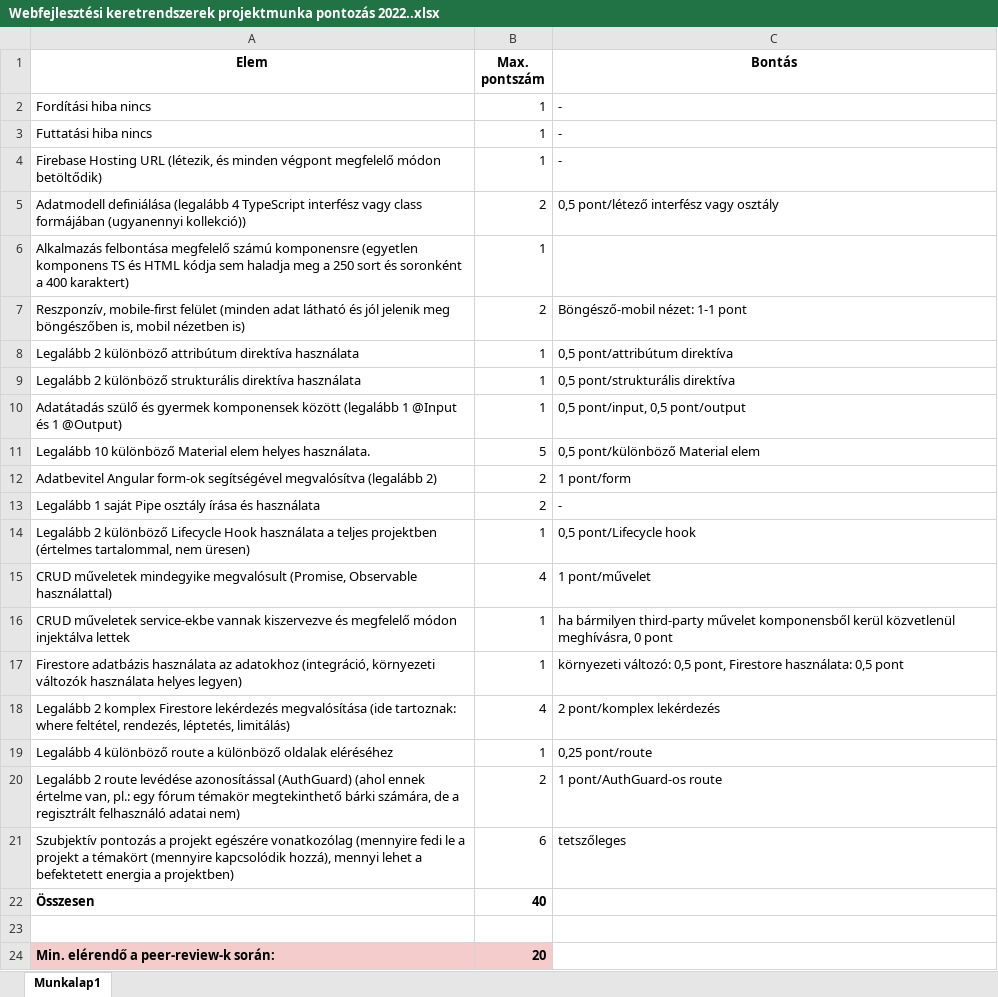
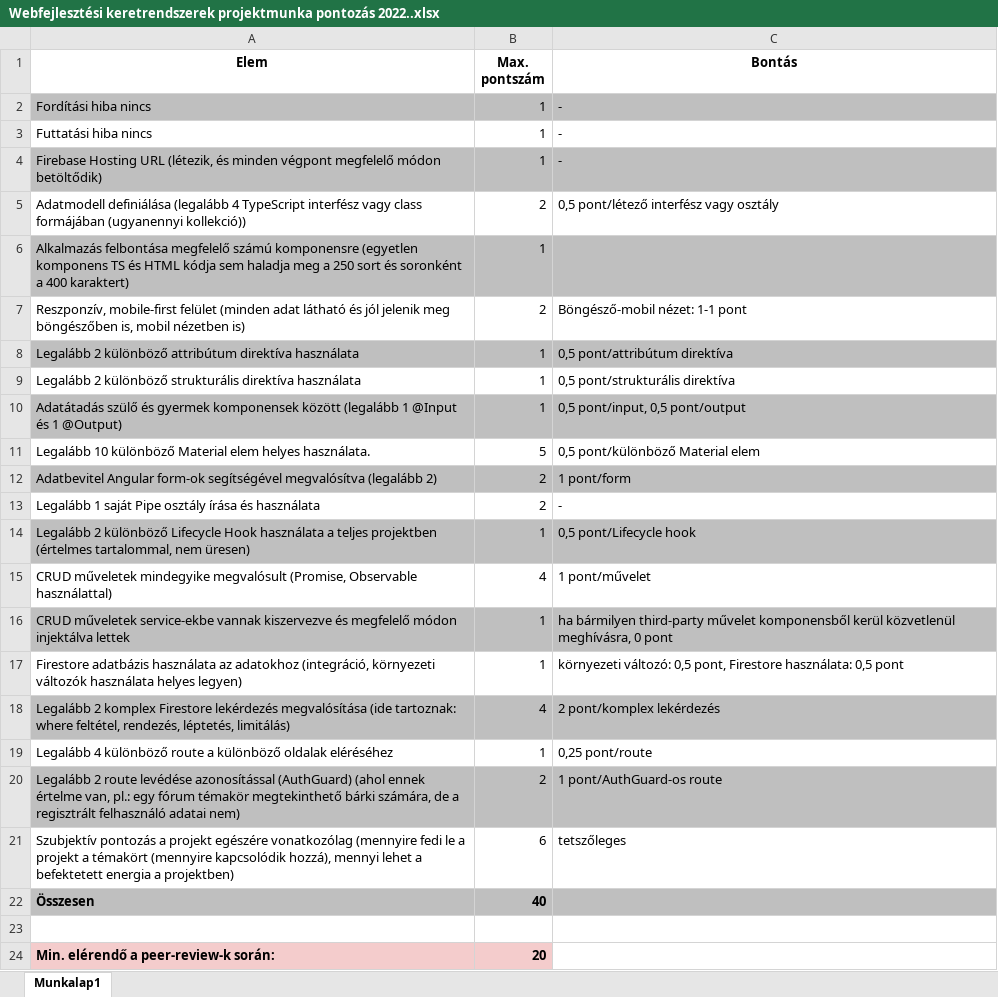
Before and after one commit to Leonovvs/Webfejl-project, an Excel workbook: Webfejlesztési keretrendszerek projektmunka pontozás 2022..xlsx, sheet Munkalap1, drawn as a sheet; values as stored, in another font and other column widths than the file's, no borders; charts and pictures not drawn; the diff names each change by its address in the sheet, - before the commit and + after, or states it on an @@ line.

```diff
--- a/Webfejlesztési keretrendszerek projektmunka pontozás 2022..xlsx (sheet Munkalap1)
+++ b/Webfejlesztési keretrendszerek projektmunka pontozás 2022..xlsx (sheet Munkalap1)
-A2:C2 fill: none
+A2:C2 fill: #BFBFBF
-A4:C4 fill: none
+A4:C4 fill: #BFBFBF
-A6:C6 fill: none
+A6:C6 fill: #BFBFBF
-A8:C8 fill: none
+A8:C8 fill: #BFBFBF
-A10:C10 fill: none
+A10:C10 fill: #BFBFBF
-A12:C12 fill: none
+A12:C12 fill: #BFBFBF
-A14:C14 fill: none
+A14:C14 fill: #BFBFBF
-A16:C16 fill: none
+A16:C16 fill: #BFBFBF
-A18:C18 fill: none
+A18:C18 fill: #BFBFBF
-A20:C20 fill: none
+A20:C20 fill: #BFBFBF
-A22:C22 fill: none
+A22:C22 fill: #BFBFBF
```
Also changed, not shown: charts or pictures, 54 other files.
